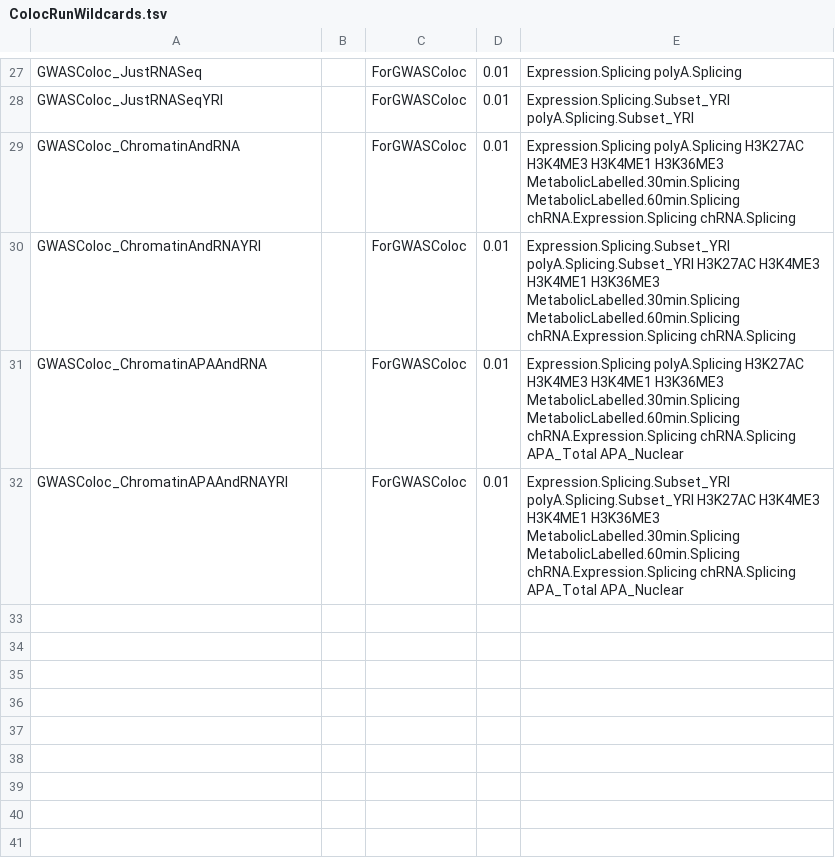
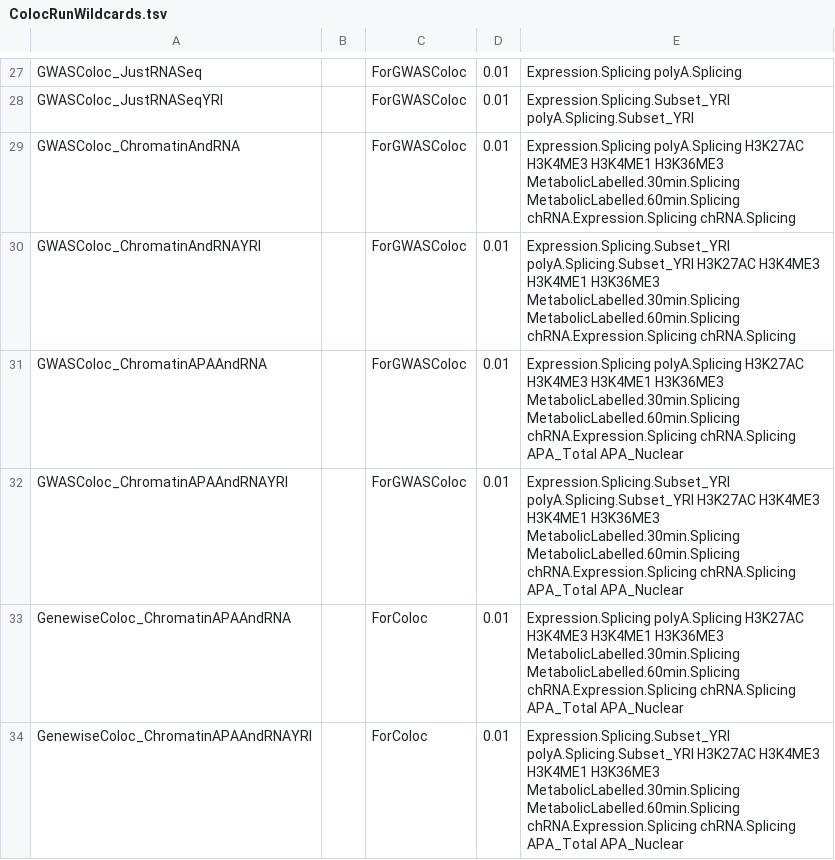
Before and after one commit to bfairkun/ChromatinSplicingQTLs, a TSV file: code/config/ColocRunWildcards.tsv, drawn as a sheet; only a part is shown, gaps mark what is left out.

```diff
--- a/code/config/ColocRunWildcards.tsv
+++ b/code/config/ColocRunWildcards.tsv
@@ -32 +32,3 @@ GWASColoc_ChromatinAPAAndRNA		ForGWASColoc	0.01	Expression.Splicing polyA.Splici
 GWASColoc_ChromatinAPAAndRNAYRI		ForGWASColoc	0.01	Expression.Splicing.Subset_YRI polyA.Splicing.Subset_YRI H3K27AC H3K4ME3 H3K4ME1 H3K36ME3 MetabolicLabelled.30min.Splicing MetabolicLabelled.60min.Splicing chRNA.Expression.Splicing chRNA.Splicing APA_Total APA_Nuclear
+GenewiseColoc_ChromatinAPAAndRNA		ForColoc	0.01	Expression.Splicing polyA.Splicing H3K27AC H3K4ME3 H3K4ME1 H3K36ME3 MetabolicLabelled.30min.Splicing MetabolicLabelled.60min.Splicing chRNA.Expression.Splicing chRNA.Splicing APA_Total APA_Nuclear
+GenewiseColoc_ChromatinAPAAndRNAYRI		ForColoc	0.01	Expression.Splicing.Subset_YRI polyA.Splicing.Subset_YRI H3K27AC H3K4ME3 H3K4ME1 H3K36ME3 MetabolicLabelled.30min.Splicing MetabolicLabelled.60min.Splicing chRNA.Expression.Splicing chRNA.Splicing APA_Total APA_Nuclear
```
Also changed, not shown: 29 other files.
